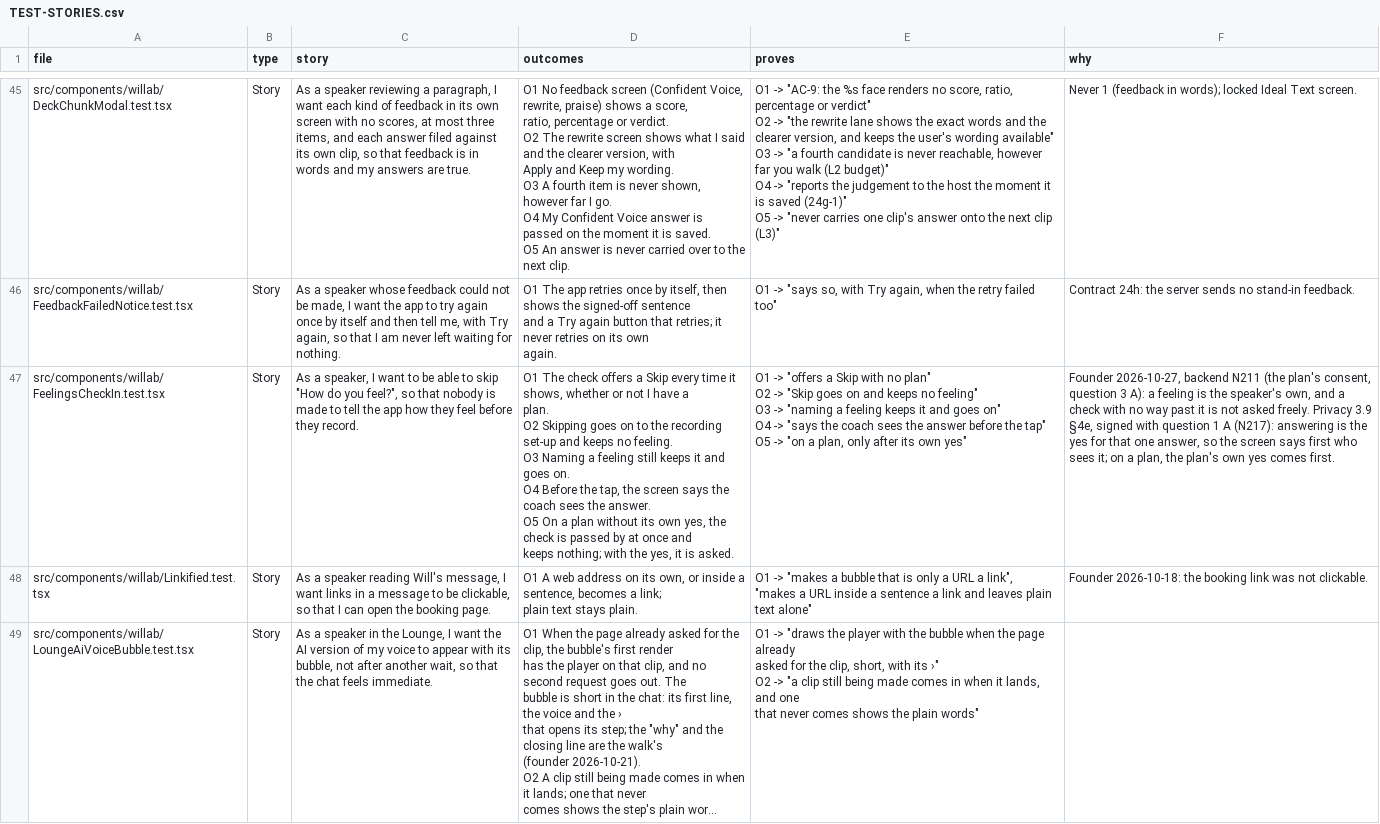
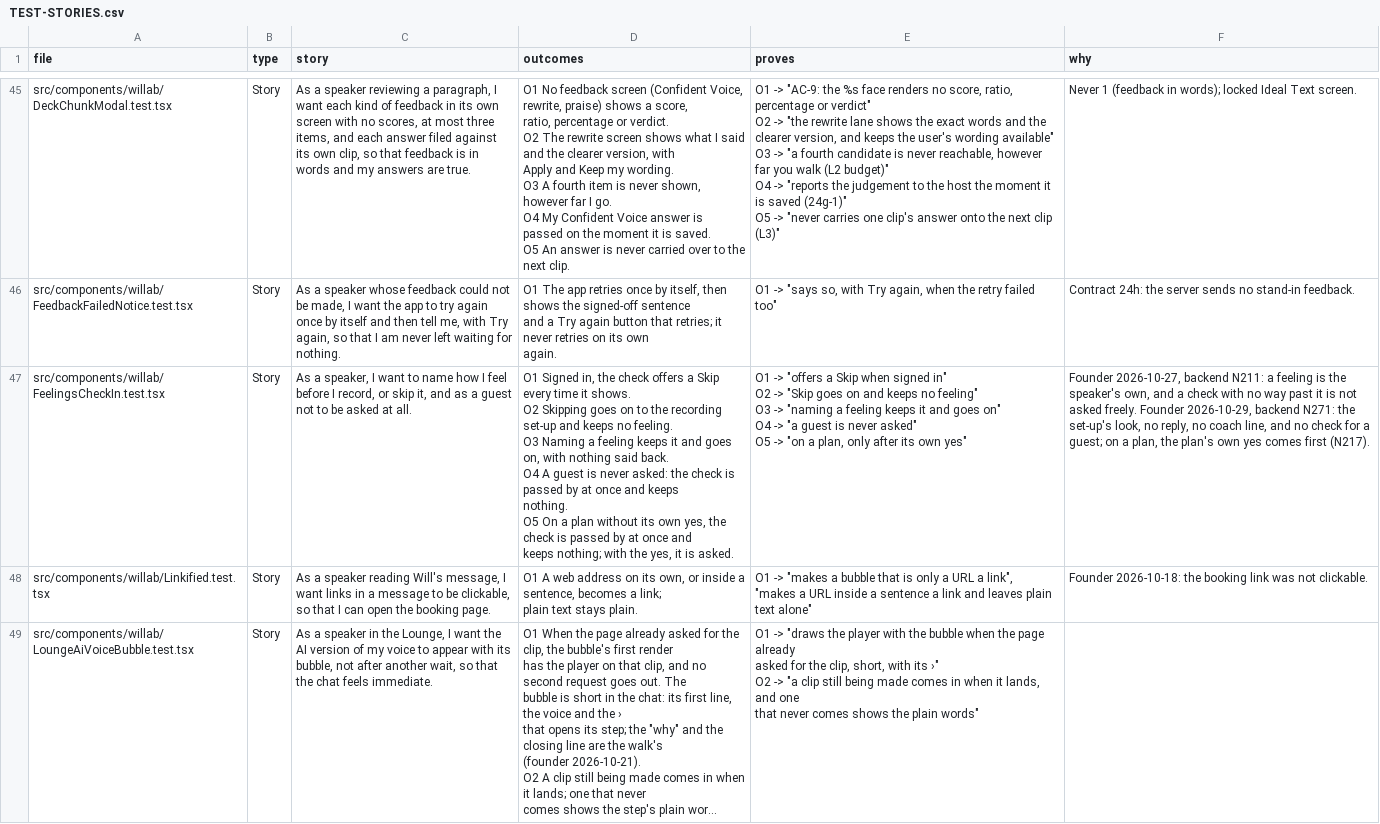
Before and after one commit to wilplus/frontend-cursor, a CSV file: docs/TEST-STORIES.csv, drawn as a sheet; only a part is shown, gaps mark what is left out; long unchanged cells end in ….

```diff
--- a/docs/TEST-STORIES.csv
+++ b/docs/TEST-STORIES.csv
@@ -335,13 +335,13 @@ and a Try again button that retries; it never retries on its own
 again.","O1 -> ""says so, with Try again, when the retry failed too""",Contract 24h: the server sends no stand-in feedback.
-src/components/willab/FeelingsCheckIn.test.tsx,Story,"As a speaker, I want to be able to skip ""How do you feel?"", so that nobody is made to tell the app how they feel before they record.","O1  The check offers a Skip every time it shows, whether or not I have a
-plan.
-O2  Skipping goes on to the recording set-up and keeps no feeling.
-O3  Naming a feeling still keeps it and goes on.
-O4  Before the tap, the screen says the coach sees the answer.
-O5  On a plan without its own yes, the check is passed by at once and
-keeps nothing; with the yes, it is asked.","O1 -> ""offers a Skip with no plan""
-O2 -> ""Skip goes on and keeps no feeling""
-O3 -> ""naming a feeling keeps it and goes on""
-O4 -> ""says the coach sees the answer before the tap""
-O5 -> ""on a plan, only after its own yes""","Founder 2026-10-27, backend N211 (the plan's consent, question 3 A): a feeling is the speaker's own, and a check with no way past it is not asked freely. Privacy 3.9 §4e, signed with question 1 A (N217): answering is the yes for that one answer, so the screen says first who sees it; on a plan, the plan's own yes comes first."
+src/components/willab/FeelingsCheckIn.test.tsx,Story,"As a speaker, I want to name how I feel before I record, or skip it, and as a guest not to be asked at all.","O1  Signed in, the check offers a Skip every time it shows.
+O2  Skipping goes on to the recording set-up and keeps no feeling.
+O3  Naming a feeling keeps it and goes on, with nothing said back.
+O4  A guest is never asked: the check is passed by at once and keeps
+nothing.
+O5  On a plan without its own yes, the check is passed by at once and
+keeps nothing; with the yes, it is asked.","O1 -> ""offers a Skip when signed in""
+O2 -> ""Skip goes on and keeps no feeling""
+O3 -> ""naming a feeling keeps it and goes on""
+O4 -> ""a guest is never asked""
+O5 -> ""on a plan, only after its own yes""","Founder 2026-10-27, backend N211: a feeling is the speaker's own, and a check with no way past it is not asked freely. Founder 2026-10-29, backend N271: the set-up's look, no reply, no coach line, and no check for a guest; on a plan, the plan's own yes comes first (N217)."
 src/components/willab/Linkified.test.tsx,Story,"As a speaker reading Will's message, I want links in a message to be clickable, so that I can open the booking page.","O1  A web address on its own, or inside a sentence, becomes a link;
```
Also changed, not shown: 1 other file.
